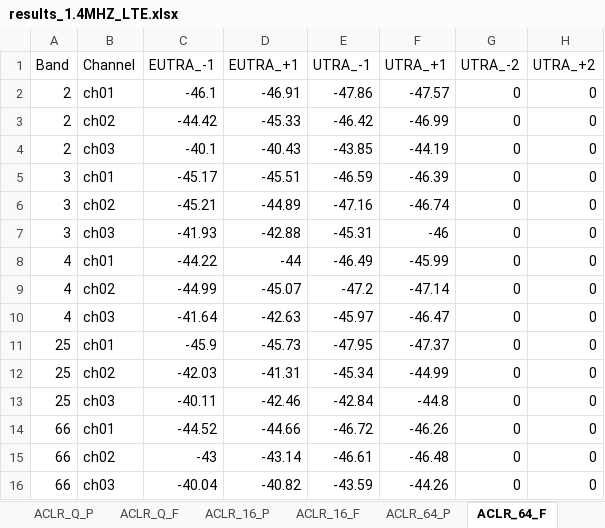
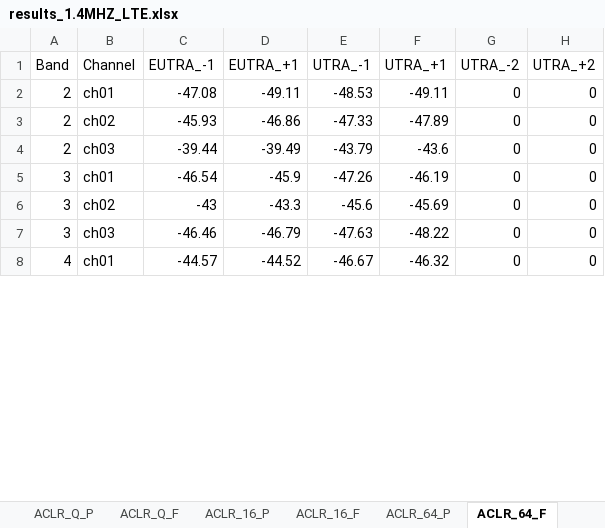
Before and after one commit to d1658999/instruments_GUI, an Excel workbook: results_1.4MHZ_LTE.xlsx, sheet ACLR_64_F, drawn as a sheet; only a part is shown; values as stored, in another font and other column widths than the file's, no borders; charts and pictures not drawn; removed rows and columns are numbered as before the commit, all else as after; the diff covers the shown part only; the diff names each change by its address in the sheet, - before the commit and + after, or states it on an @@ line.

```diff
--- a/results_1.4MHZ_LTE.xlsx (sheet ACLR_64_F)
+++ b/results_1.4MHZ_LTE.xlsx (sheet ACLR_64_F)
-C2 (EUTRA_-1): -46.1
+C2 (EUTRA_-1): -47.08
-D2 (EUTRA_+1): -46.91
+D2 (EUTRA_+1): -49.11
-E2 (UTRA_-1): -47.86
+E2 (UTRA_-1): -48.53
-F2 (UTRA_+1): -47.57
+F2 (UTRA_+1): -49.11
-C3 (EUTRA_-1): -44.42
+C3 (EUTRA_-1): -45.93
-D3 (EUTRA_+1): -45.33
+D3 (EUTRA_+1): -46.86
-E3 (UTRA_-1): -46.42
+E3 (UTRA_-1): -47.33
-F3 (UTRA_+1): -46.99
+F3 (UTRA_+1): -47.89
-C4 (EUTRA_-1): -40.1
+C4 (EUTRA_-1): -39.44
-D4 (EUTRA_+1): -40.43
+D4 (EUTRA_+1): -39.49
-E4 (UTRA_-1): -43.85
+E4 (UTRA_-1): -43.79
-F4 (UTRA_+1): -44.19
+F4 (UTRA_+1): -43.6
-C5 (EUTRA_-1): -45.17
+C5 (EUTRA_-1): -46.54
-D5 (EUTRA_+1): -45.51
+D5 (EUTRA_+1): -45.9
-E5 (UTRA_-1): -46.59
+E5 (UTRA_-1): -47.26
-F5 (UTRA_+1): -46.39
+F5 (UTRA_+1): -46.19
-row 6: 3 | ch02 | -45.21 | -44.89 | -47.16 | -46.74 | 0 | 0
-row 7: 3 | ch03 | -41.93 | -42.88 | -45.31 | -46 | 0 | 0
-row 8: 4 | ch01 | -44.22 | -44 | -46.49 | -45.99 | 0 | 0
-row 9: 4 | ch02 | -44.99 | -45.07 | -47.2 | -47.14 | 0 | 0
-row 10: 4 | ch03 | -41.64 | -42.63 | -45.97 | -46.47 | 0 | 0
-row 11: 25 | ch01 | -45.9 | -45.73 | -47.95 | -47.37 | 0 | 0
-row 12: 25 | ch02 | -42.03 | -41.31 | -45.34 | -44.99 | 0 | 0
-row 13: 25 | ch03 | -40.11 | -42.46 | -42.84 | -44.8 | 0 | 0
-row 14: 66 | ch01 | -44.52 | -44.66 | -46.72 | -46.26 | 0 | 0
-A6 (Band): 66
+A6 (Band): 3
-D6 (EUTRA_+1): -43.14
+D6 (EUTRA_+1): -43.3
-E6 (UTRA_-1): -46.61
+E6 (UTRA_-1): -45.6
-F6 (UTRA_+1): -46.48
+F6 (UTRA_+1): -45.69
-row 16: 66 | ch03 | -40.04 | -40.82 | -43.59 | -44.26 | 0 | 0
+row 7: 3 | ch03 | -46.46 | -46.79 | -47.63 | -48.22 | 0 | 0
+row 8: 4 | ch01 | -44.57 | -44.52 | -46.67 | -46.32 | 0 | 0
```
Also changed, not shown: 8 added rows elsewhere in this sheet, sheet ACLR_16_P, sheet ACLR_Q_P, sheet ACLR_16_F, sheet ACLR_Q_F, sheet ACLR_64_P, sheet EVM_16_F, 12 more sheets, other sheet tabs, charts or pictures, results_10MHZ_LTE.xlsx, results_15MHZ_LTE.xlsx, 8 other files.
